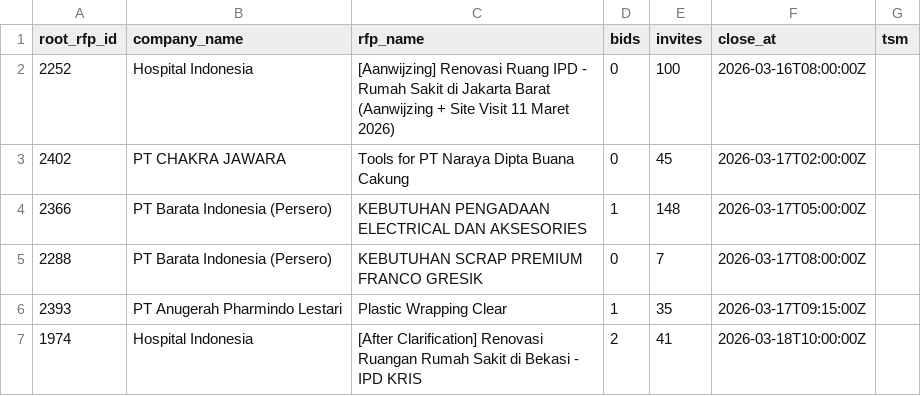
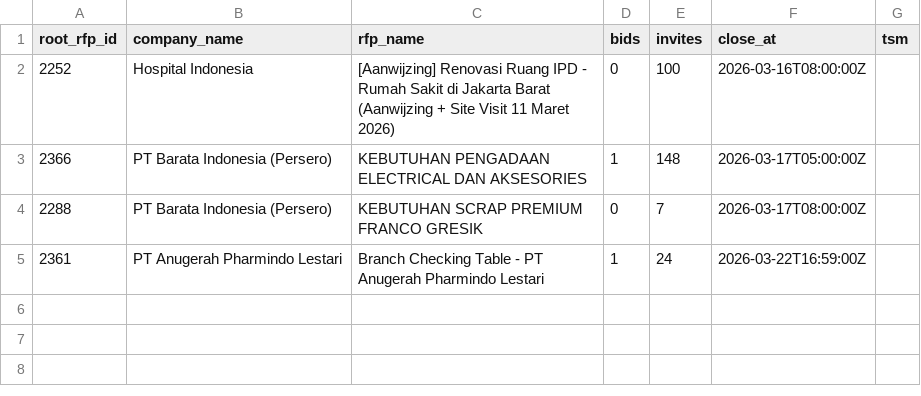
Before and after one commit to ozhulikova/weekly-reports-site, a CSV file: latest/ID/appendix_low_liquidity.csv, drawn as a sheet.

```diff
--- a/latest/ID/appendix_low_liquidity.csv
+++ b/latest/ID/appendix_low_liquidity.csv
@@ -2,6 +2,4 @@ root_rfp_id,company_name,rfp_name,bids,invites,close_at,tsm
 2252,Hospital Indonesia,[Aanwijzing] Renovasi Ruang IPD - Rumah Sakit di Jakarta Barat (Aanwijzing + Site Visit 11 Maret 2026),0,100,2026-03-16T08:00:00Z,
-2402,PT CHAKRA JAWARA,Tools for PT Naraya Dipta Buana Cakung,0,45,2026-03-17T02:00:00Z,
 2366,PT Barata Indonesia (Persero),KEBUTUHAN PENGADAAN ELECTRICAL DAN AKSESORIES,1,148,2026-03-17T05:00:00Z,
 2288,PT Barata Indonesia (Persero),KEBUTUHAN SCRAP PREMIUM FRANCO GRESIK,0,7,2026-03-17T08:00:00Z,
-2393,PT Anugerah Pharmindo Lestari,Plastic Wrapping Clear,1,35,2026-03-17T09:15:00Z,
-1974,Hospital Indonesia,[After Clarification] Renovasi Ruangan Rumah Sakit di Bekasi - IPD KRIS,2,41,2026-03-18T10:00:00Z,
+2361,PT Anugerah Pharmindo Lestari,Branch Checking Table - PT Anugerah Pharmindo Lestari,1,24,2026-03-22T16:59:00Z,
```
Also changed, not shown: latest/UZ/appendix_low_liquidity.csv, weekly/2026-03-09/ID/appendix_low_liquidity.csv, 19 other files.
